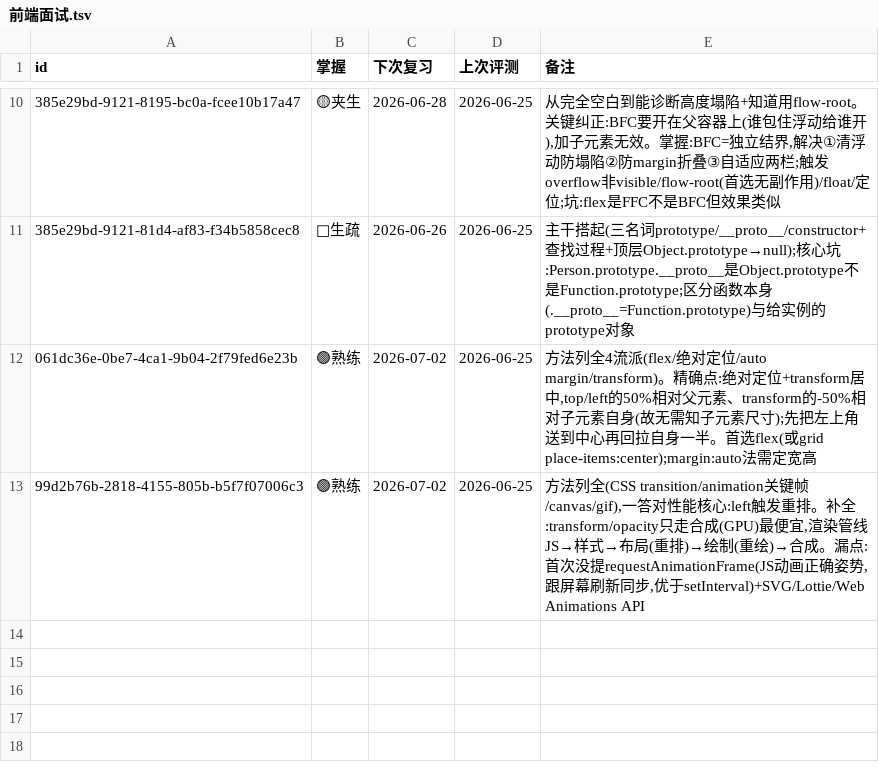
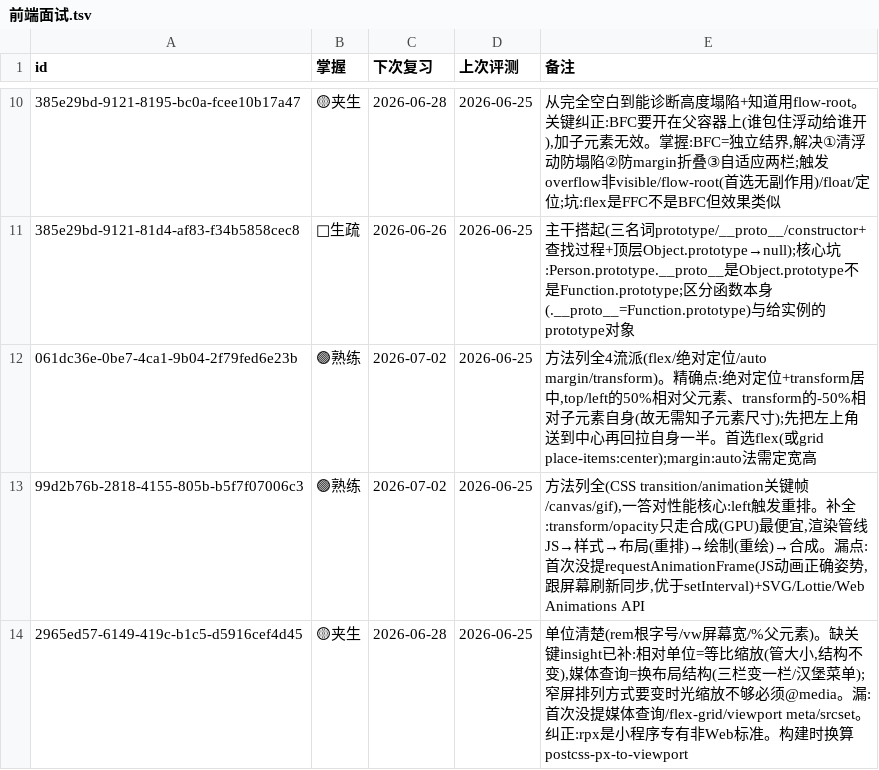
Before and after one commit to MoYuM/study, a TSV file: progress/前端面试.tsv, drawn as a sheet; only a part is shown, gaps mark what is left out.

Commit message:
drill(前端面试): 响应式布局🟡

```diff
--- a/progress/前端面试.tsv
+++ b/progress/前端面试.tsv
@@ -13 +13,2 @@ id	掌握	下次复习	上次评测	备注
 99d2b76b-2818-4155-805b-b5f7f07006c3	🟢熟练	2026-07-02	2026-06-25	方法列全(CSS transition/animation关键帧/canvas/gif),一答对性能核心:left触发重排。补全:transform/opacity只走合成(GPU)最便宜,渲染管线JS→样式→布局(重排)→绘制(重绘)→合成。漏点:首次没提requestAnimationFrame(JS动画正确姿势,跟屏幕刷新同步,优于setInterval)+SVG/Lottie/Web Animations API
+2965ed57-6149-419c-b1c5-d5916cef4d45	🟡夹生	2026-06-28	2026-06-25	单位清楚(rem根字号/vw屏幕宽/%父元素)。缺关键insight已补:相对单位=等比缩放(管大小,结构不变),媒体查询=换布局结构(三栏变一栏/汉堡菜单);窄屏排列方式要变时光缩放不够必须@media。漏:首次没提媒体查询/flex-grid/viewport meta/srcset。纠正:rpx是小程序专有非Web标准。构建时换算postcss-px-to-viewport
```
